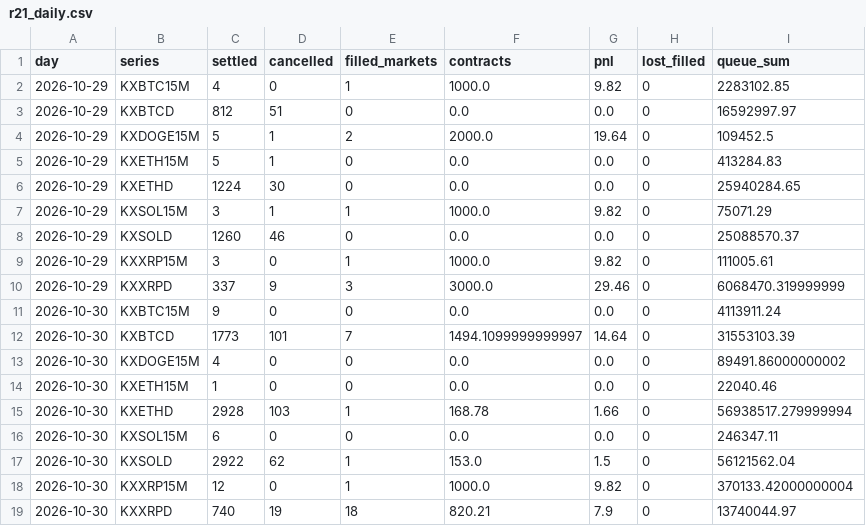
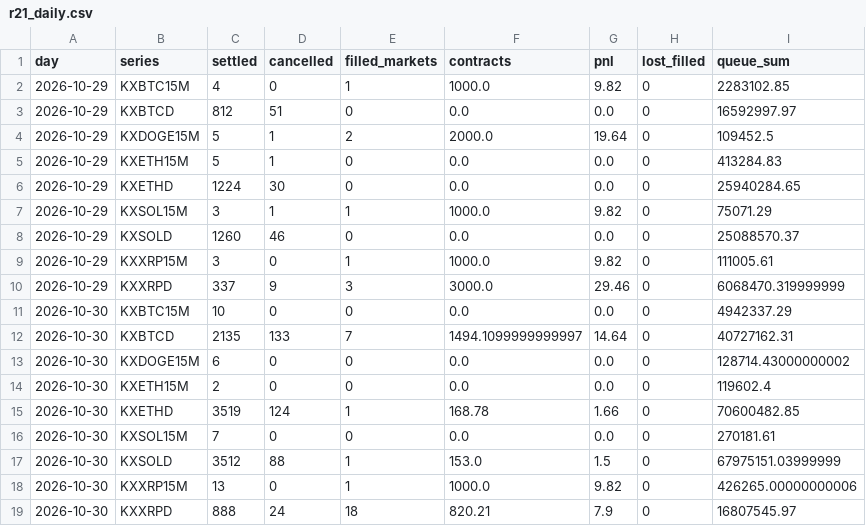
Before and after one commit to ryofencellc-collab/CLAUDE, a CSV file: paper/r21_daily.csv, drawn as a sheet.

```diff
--- a/paper/r21_daily.csv
+++ b/paper/r21_daily.csv
@@ -10,10 +10,10 @@ day,series,settled,cancelled,filled_markets,contracts,pnl,lost_filled,queue_sum
 2026-10-29,KXXRPD,337,9,3,3000.0,29.46,0,6068470.319999999
-2026-10-30,KXBTC15M,9,0,0,0.0,0.0,0,4113911.24
-2026-10-30,KXBTCD,1773,101,7,1494.1099999999997,14.64,0,31553103.39
-2026-10-30,KXDOGE15M,4,0,0,0.0,0.0,0,89491.86000000002
-2026-10-30,KXETH15M,1,0,0,0.0,0.0,0,22040.46
-2026-10-30,KXETHD,2928,103,1,168.78,1.66,0,56938517.279999994
-2026-10-30,KXSOL15M,6,0,0,0.0,0.0,0,246347.11
-2026-10-30,KXSOLD,2922,62,1,153.0,1.5,0,56121562.04
-2026-10-30,KXXRP15M,12,0,1,1000.0,9.82,0,370133.42000000004
-2026-10-30,KXXRPD,740,19,18,820.21,7.9,0,13740044.97
+2026-10-30,KXBTC15M,10,0,0,0.0,0.0,0,4942337.29
+2026-10-30,KXBTCD,2135,133,7,1494.1099999999997,14.64,0,40727162.31
+2026-10-30,KXDOGE15M,6,0,0,0.0,0.0,0,128714.43000000002
+2026-10-30,KXETH15M,2,0,0,0.0,0.0,0,119602.4
+2026-10-30,KXETHD,3519,124,1,168.78,1.66,0,70600482.85
+2026-10-30,KXSOL15M,7,0,0,0.0,0.0,0,270181.61
+2026-10-30,KXSOLD,3512,88,1,153.0,1.5,0,67975151.03999999
+2026-10-30,KXXRP15M,13,0,1,1000.0,9.82,0,426265.00000000006
+2026-10-30,KXXRPD,888,24,18,820.21,7.9,0,16807545.97
```
Also changed, not shown: paper/r21_open.csv, 1 other file.
